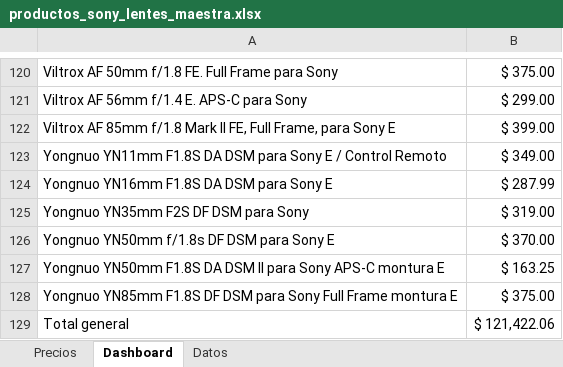
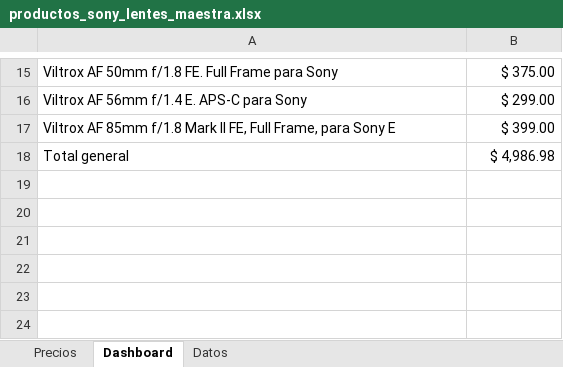
Before and after one commit to davidcon1camara/DataLens, an Excel workbook: productos_sony_lentes_maestra.xlsx, sheet Dashboard, drawn as a sheet; only a part is shown, gaps mark what is left out; values as stored, in another font and other column widths than the file's, no borders; charts and pictures not drawn; removed rows and columns are numbered as before the commit, all else as after; the diff covers the shown part only; the diff names each change by its address in the sheet, - before the commit and + after, or states it on an @@ line.

```diff
--- a/productos_sony_lentes_maestra.xlsx (sheet Dashboard)
+++ b/productos_sony_lentes_maestra.xlsx (sheet Dashboard)
-row 123: Yongnuo YN11mm F1.8S DA DSM para Sony E / Control Remoto | $ 349.00
-row 124: Yongnuo YN16mm F1.8S DA DSM para Sony E | $ 287.99
-row 125: Yongnuo YN35mm F2S DF DSM para Sony | $ 319.00
-row 126: Yongnuo YN50mm f/1.8s DF DSM para Sony E | $ 370.00
-row 127: Yongnuo YN50mm F1.8S DA DSM II para Sony APS-C montura E | $ 163.25
-row 128: Yongnuo YN85mm F1.8S DF DSM para Sony Full Frame montura E | $ 375.00
-B18: $ 121,422.06
+B18: $ 4,986.98
```
Also changed, not shown: 1 added row, 106 removed rows and 2 edited cells elsewhere in this sheet, sheet Datos, charts or pictures.
